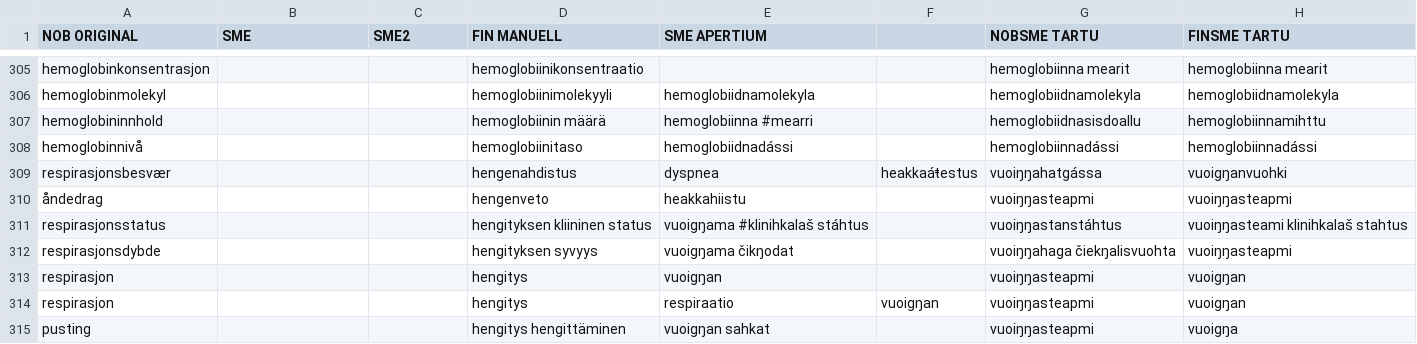
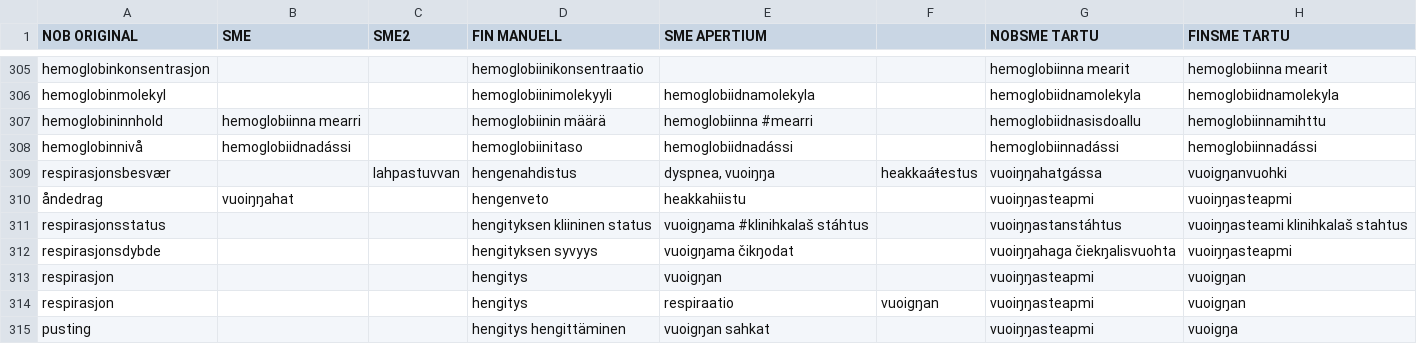
Before and after one commit to giellalt/term-sme-x-nursing, a CSV file: materiale/norsk/grunnleggende_sykepleie/alle.N.kandidatliste.csv, drawn as a sheet; only a part is shown, gaps mark what is left out; the diff covers the shown part only.

```diff
--- a/materiale/norsk/grunnleggende_sykepleie/alle.N.kandidatliste.csv
+++ b/materiale/norsk/grunnleggende_sykepleie/alle.N.kandidatliste.csv
@@ -306,6 +306,6 @@ hemoglobinkonsentrasjon			hemoglobiinikonsentraatio			hemoglobiinna mearit	hemog
 hemoglobinmolekyl			hemoglobiinimolekyyli	hemoglobiidnamolekyla		hemoglobiidnamolekyla	hemoglobiidnamolekyla
-hemoglobininnhold			hemoglobiinin määrä	hemoglobiinna #mearri		hemoglobiidnasisdoallu	hemoglobiinnamihttu
-hemoglobinnivå			hemoglobiinitaso	hemoglobiidnadássi		hemoglobiinnadássi	hemoglobiinnadássi
-respirasjonsbesvær			hengenahdistus	dyspnea	heakkaáŧestus	vuoiŋŋahatgássa	vuoigŋanvuohki
-åndedrag			hengenveto	heakkahiistu		vuoiŋŋasteapmi	vuoiŋŋasteapmi
+hemoglobininnhold	hemoglobiinna mearri		hemoglobiinin määrä	hemoglobiinna #mearri		hemoglobiidnasisdoallu	hemoglobiinnamihttu
+hemoglobinnivå	hemoglobiidnadássi		hemoglobiinitaso	hemoglobiidnadássi		hemoglobiinnadássi	hemoglobiinnadássi
+respirasjonsbesvær		lahpastuvvan	hengenahdistus	dyspnea, vuoiŋŋa	heakkaáŧestus	vuoiŋŋahatgássa	vuoigŋanvuohki
+åndedrag	vuoiŋŋahat		hengenveto	heakkahiistu		vuoiŋŋasteapmi	vuoiŋŋasteapmi
 respirasjonsstatus			hengityksen kliininen status	vuoigŋama #klinihkalaš stáhtus		vuoiŋŋastanstáhtus	vuoiŋŋasteami klinihkalaš stahtus
```
Also changed, not shown: 29 edited cells elsewhere in this file.
